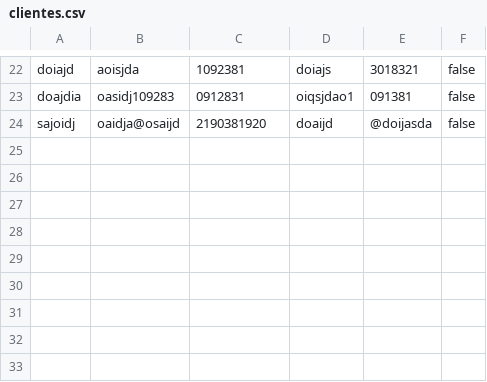
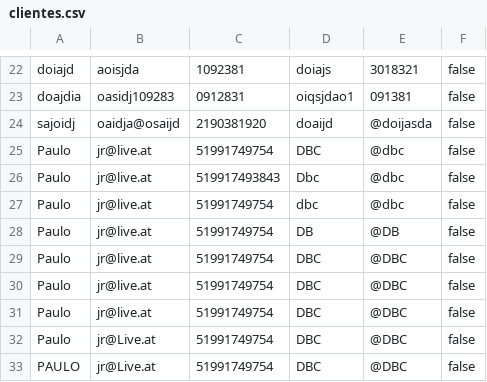
Before and after one commit to paulojunior/curso-nextjs, a CSV file: clientes.csv, drawn as a sheet; only a part is shown, gaps mark what is left out.

```diff
--- a/clientes.csv
+++ b/clientes.csv
@@ -24 +24,10 @@ doajdia;oasidj109283;0912831;oiqsjdao1;091381;false
 sajoidj;oaidja@osaijd;2190381920;doaijd;@doijasda;false
+Paulo;jr@live.at;51991749754;DBC;@dbc;false
+Paulo;jr@live.at;519917493843;Dbc;@dbc;false
+Paulo;jr@live.at;51991749754;dbc;@dbc;false
+Paulo;jr@live.at;51991749754;DB;@DB;false
+Paulo;jr@live.at;51991749754;DBC;@DBC;false
+Paulo;jr@live.at;51991749754;DBC;@DBC;false
+Paulo;jr@live.at;51991749754;DBC;@DBC;false
+Paulo;jr@Live.at;51991749754;DBC;@DBC;false
+PAULO;jr@Live.at;51991749754;DBC;@DBC;false
```
Also changed, not shown: 4 other files.
